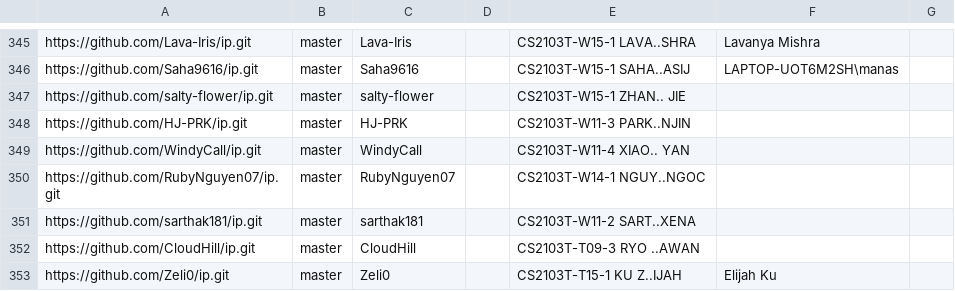
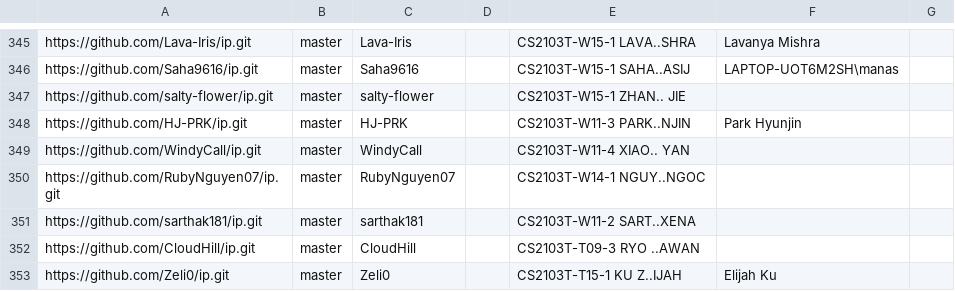
Before and after one commit to nus-cs2103-AY2223S2/ip-dashboard, a CSV file: configs/author-config.csv, drawn as a sheet; only a part is shown, gaps mark what is left out.

Commit message:
Update configs

```diff
--- a/configs/author-config.csv
+++ b/configs/author-config.csv
@@ -347,3 +347,3 @@ https://github.com/Saha9616/ip.git,master,Saha9616,,CS2103T-W15-1 SAHA..ASIJ,LAP
 https://github.com/salty-flower/ip.git,master,salty-flower,,CS2103T-W15-1 ZHAN.. JIE,,
-https://github.com/HJ-PRK/ip.git,master,HJ-PRK,,CS2103T-W11-3 PARK..NJIN,,
+https://github.com/HJ-PRK/ip.git,master,HJ-PRK,,CS2103T-W11-3 PARK..NJIN,Park Hyunjin,
 https://github.com/WindyCall/ip.git,master,WindyCall,,CS2103T-W11-4 XIAO.. YAN,,
```
